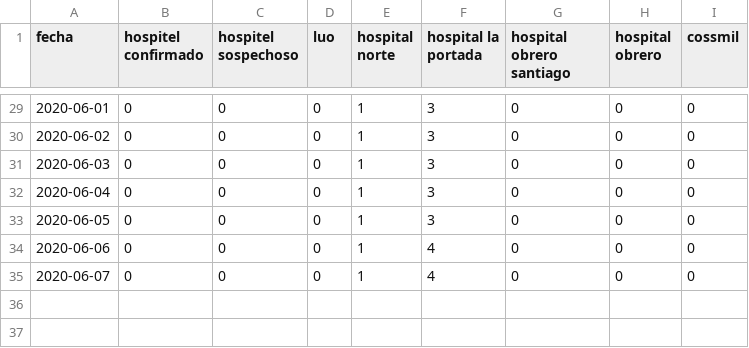
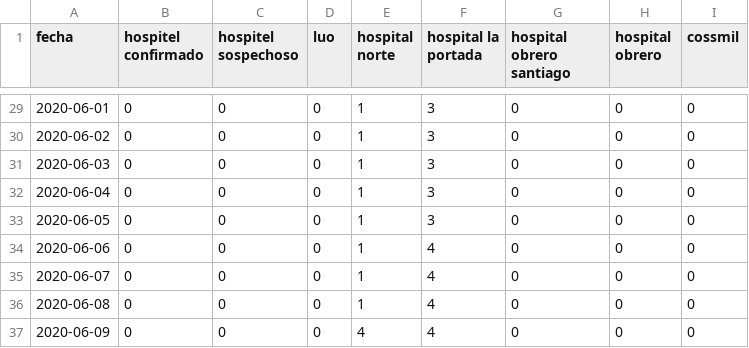
Before and after one commit to mauforonda/covid19-lapaz-establecimientos, a CSV file: uci.csv, drawn as a sheet; only a part is shown, gaps mark what is left out.

```diff
--- a/uci.csv
+++ b/uci.csv
@@ -35 +35,3 @@ fecha,hospitel confirmado,hospitel sospechoso,luo,hospital norte,hospital la por
 2020-06-07,0,0,0,1,4,0,0,0
+2020-06-08,0,0,0,1,4,0,0,0
+2020-06-09,0,0,0,4,4,0,0,0
```
Also changed, not shown: sala.csv, uti.csv, 8 other files.
